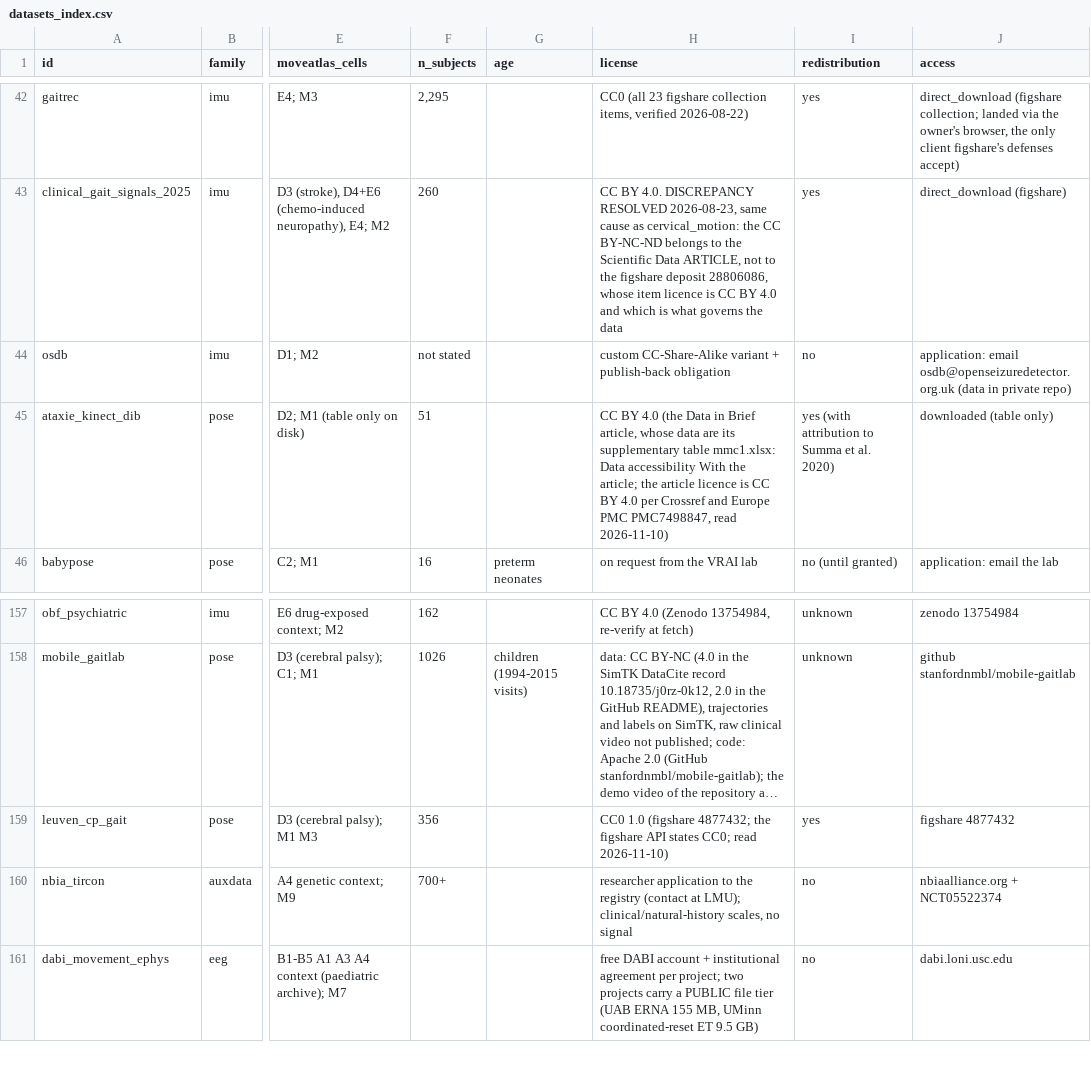
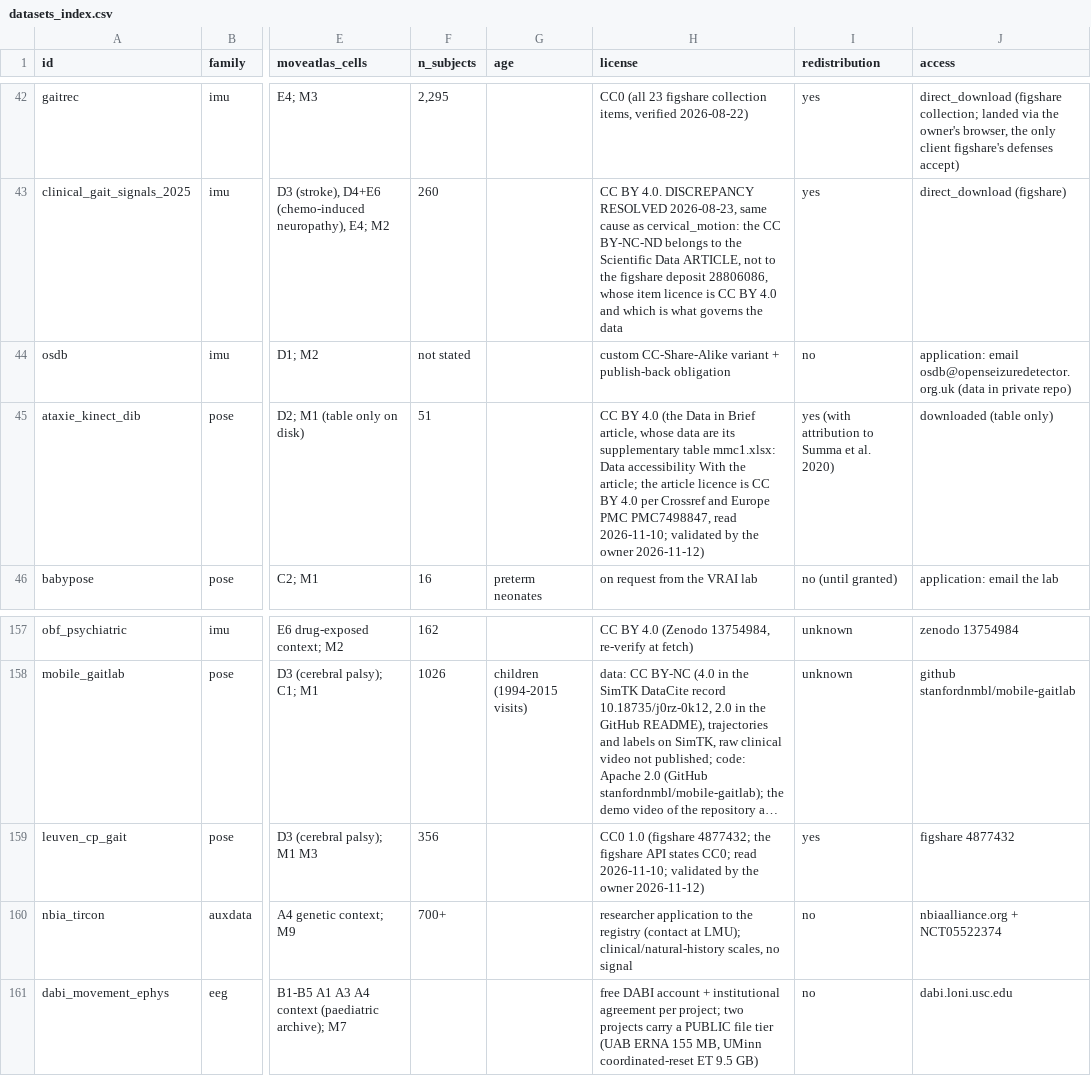
Before and after one commit to xaviervasques/moveatlas, a CSV file: docs/datasets_index.csv, drawn as a sheet; only a part is shown, gaps mark what is left out; long unchanged cells end in …; the diff names each change by its address in the sheet, - before the commit and + after, or states it on an @@ line.

Commit message:
author ORCID in the citation file; the licences of ataxie_kinect_dib (CC BY 4.0) and leuven_cp_gait (CC0 1.0) validated

```diff
--- a/docs/datasets_index.csv
+++ b/docs/datasets_index.csv
-H45 (license): …PMC7498847, read 2026-11-10)
+H45 (license): …PMC7498847, read 2026-11-10; validated by the owner 2026-11-12)
-H159 (license): …CC0; read 2026-11-10)
+H159 (license): …CC0; read 2026-11-10; validated by the owner 2026-11-12)
```
Also changed, not shown: docs/license_matrix.csv, moveatlas/data/datasets_index.csv, 6 other files.
